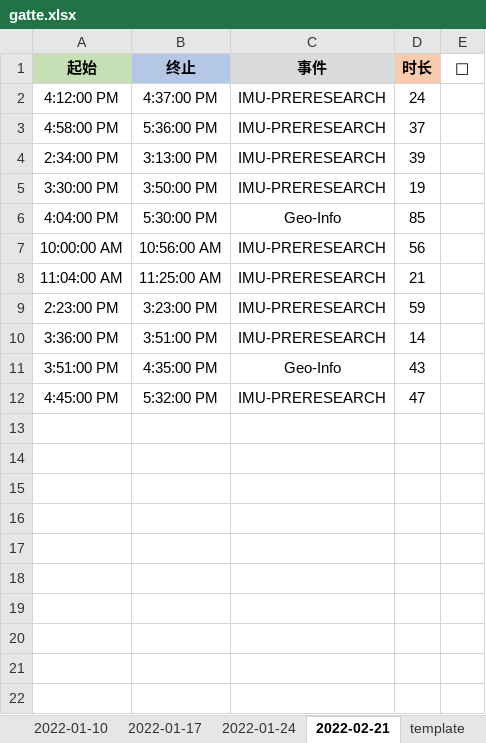
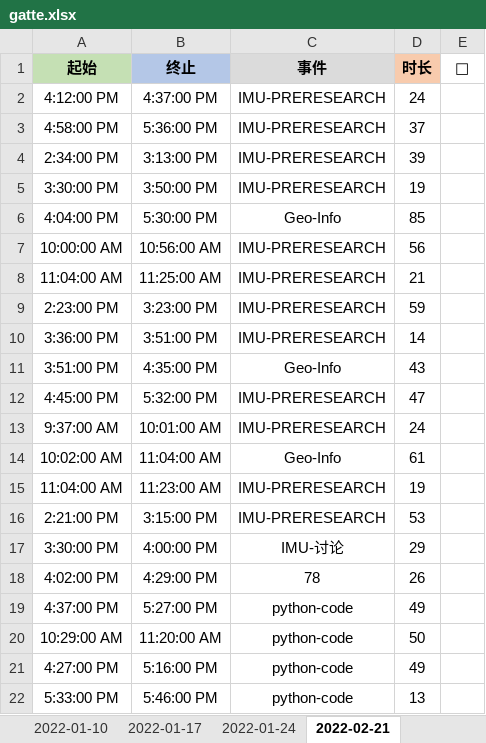
Before and after one commit to Joiner12/Notes, an Excel workbook: gatte.xlsx, sheet 2022-02-21, drawn as a sheet; values as stored, in another font and other column widths than the file's, no borders; conditional formats not drawn; the diff names each change by its address in the sheet, - before the commit and + after, or states it on an @@ line.

```diff
--- a/gatte.xlsx (sheet 2022-02-21)
+++ b/gatte.xlsx (sheet 2022-02-21)
+row 13: 9:37:00 AM | 10:01:00 AM | IMU-PRERESEARCH | 24
+row 14: 10:02:00 AM | 11:04:00 AM | Geo-Info | 61
+row 15: 11:04:00 AM | 11:23:00 AM | IMU-PRERESEARCH | 19
+row 16: 2:21:00 PM | 3:15:00 PM | IMU-PRERESEARCH | 53
+row 17: 3:30:00 PM | 4:00:00 PM | IMU-讨论 | 29
+row 18: 4:02:00 PM | 4:29:00 PM | 78 | 26
+row 19: 4:37:00 PM | 5:27:00 PM | python-code | 49
+row 20: 10:29:00 AM | 11:20:00 AM | python-code | 50
+row 21: 4:27:00 PM | 5:16:00 PM | python-code | 49
+row 22: 5:33:00 PM | 5:46:00 PM | python-code | 13
```
Also changed, not shown: other sheet tabs, 1 other file.
